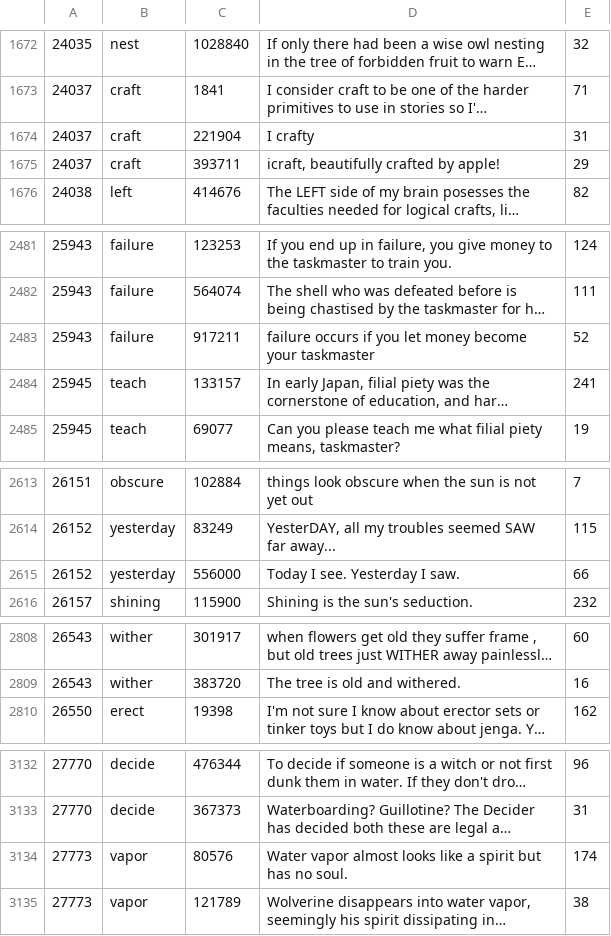
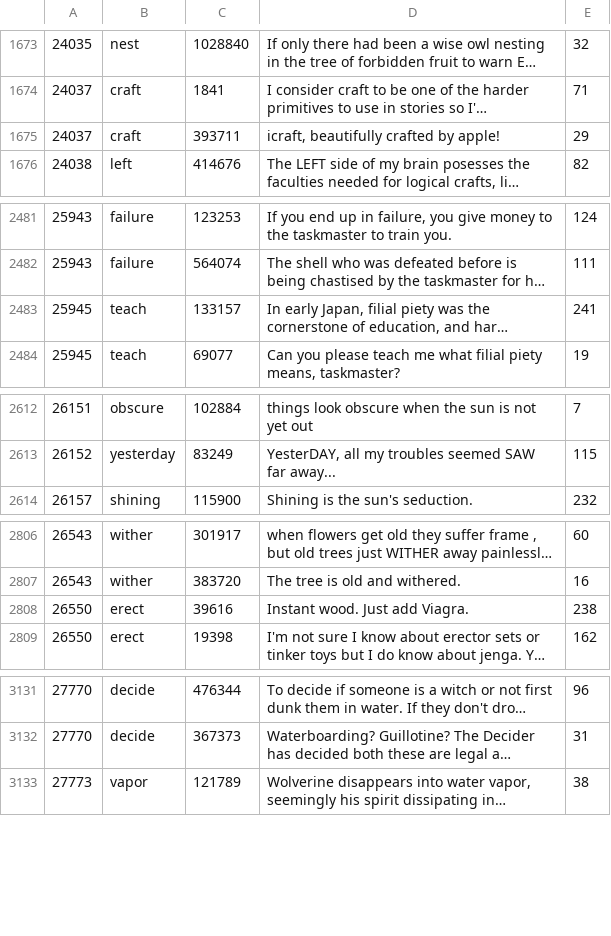
Before and after one commit to romel309/tesina_code, a CSV file: historias_populares/historias_populares.csv, drawn as a sheet; only a part is shown, gaps mark what is left out; long unchanged cells end in …; removed rows and columns are numbered as before the commit, all else as after; the diff covers the shown part only; the diff names each change by its address in the sheet, - before the commit and + after, or states it on an @@ line.

```diff
--- a/historias_populares/historias_populares.csv
+++ b/historias_populares/historias_populares.csv
-row 1674: 24037 | craft | 221904 | I crafty | 31
-row 2483: 25943 | failure | 917211 | failure occurs if you let money become your taskmaster | 52
-row 2615: 26152 | yesterday | 556000 | Today I see. Yesterday I saw. | 66
+row 2808: 26550 | erect | 39616 | Instant wood. Just add Viagra. | 238
-row 3134: 27773 | vapor | 80576 | Water vapor almost looks like a spirit but has no soul. | 174
```
Also changed, not shown: 5 added rows and 8 removed rows elsewhere in this file, csvs/historias_ivertidas_parseadas_populares.csv, 8 other files.
